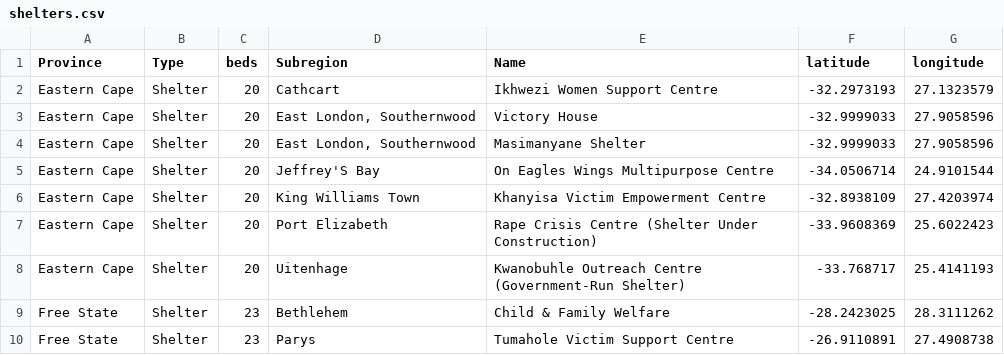
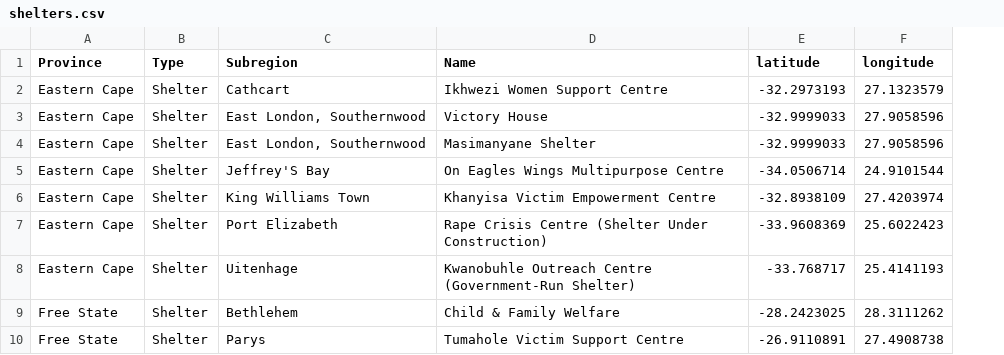
Before and after one commit to codebridge-za/seeking-shelter, a CSV file: curated_data/points/shelters.csv, drawn as a sheet; only a part is shown; the diff names each change by its address in the sheet, - before the commit and + after, or states it on an @@ line.

Commit message:
removed beds column from shelter.csv because it was dev testing non-real values

```diff
--- a/curated_data/points/shelters.csv
+++ b/curated_data/points/shelters.csv
-column C (beds), rows 2-10: 20 | 20 | 20 | 20 | 20 | 20 | 20 | 23 | 23
```
